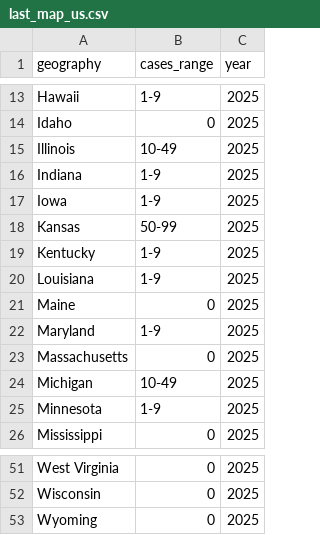
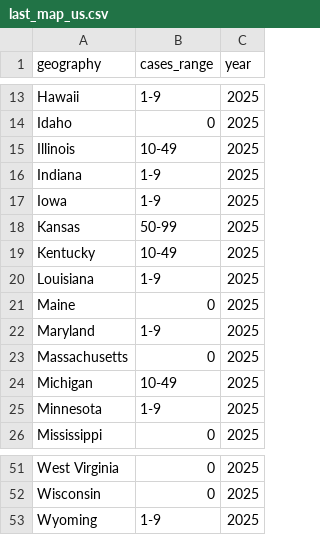
Before and after one commit to annie-jennemann/measles-tracker, a CSV file: last_map_us.csv, drawn as a sheet; only a part is shown, gaps mark what is left out.

```diff
--- a/last_map_us.csv
+++ b/last_map_us.csv
@@ -18,3 +18,3 @@ Iowa,1-9,2025
 Kansas,50-99,2025
-Kentucky,1-9,2025
+Kentucky,10-49,2025
 Louisiana,1-9,2025
@@ -52,2 +52,2 @@ West Virginia,0,2025
 Wisconsin,0,2025
-Wyoming,0,2025
+Wyoming,1-9,2025
```
